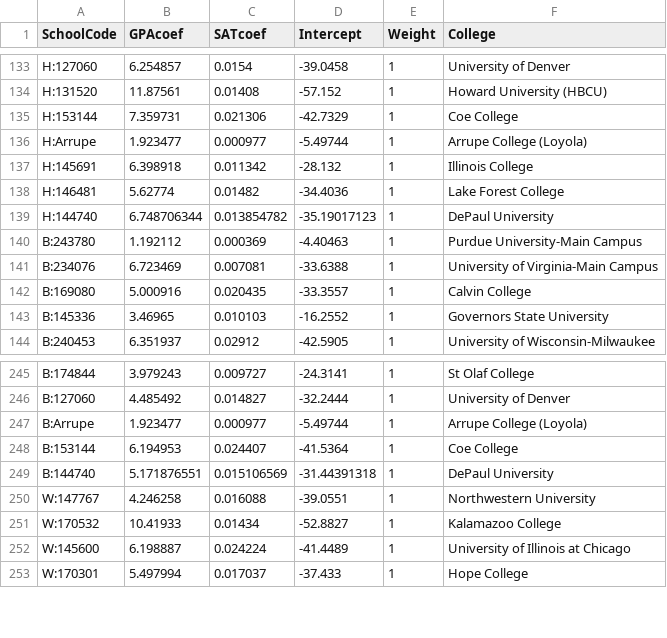
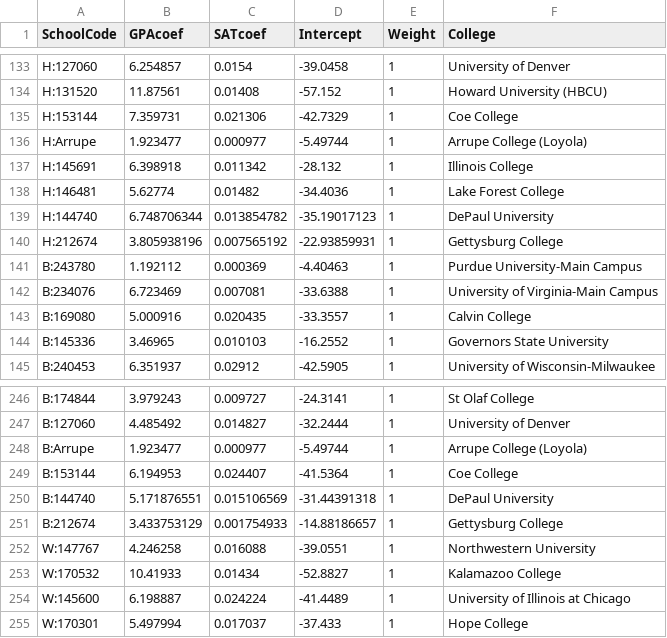
Before and after one commit to nobleschools/college-lists, a CSV file: inputs/custom_weights.csv, drawn as a sheet; only a part is shown, gaps mark what is left out.

```diff
--- a/inputs/custom_weights.csv
+++ b/inputs/custom_weights.csv
@@ -139,2 +139,3 @@ H:146481,5.62774,0.01482,-34.4036,1,Lake Forest College
 H:144740,6.748706344,0.013854782,-35.19017123,1,DePaul University
+H:212674,3.805938196,0.007565192,-22.93859931,1,Gettysburg College
 B:243780,1.192112,0.000369,-4.40463,1,Purdue University-Main Campus
@@ -249,2 +250,3 @@ B:153144,6.194953,0.024407,-41.5364,1,Coe College
 B:144740,5.171876551,0.015106569,-31.44391318,1,DePaul University
+B:212674,3.433753129,0.001754933,-14.88186657,1,Gettysburg College
 W:147767,4.246258,0.016088,-39.0551,1,Northwestern University
```
Also changed, not shown: inputs/all_colleges.csv.
